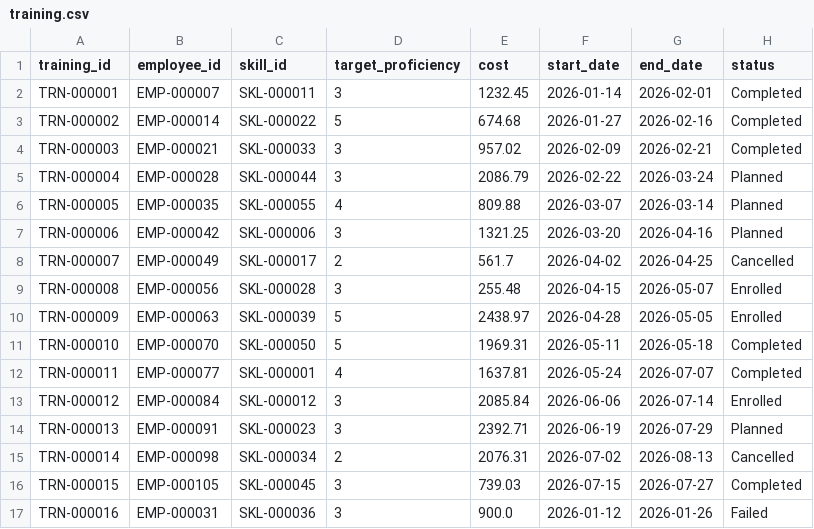
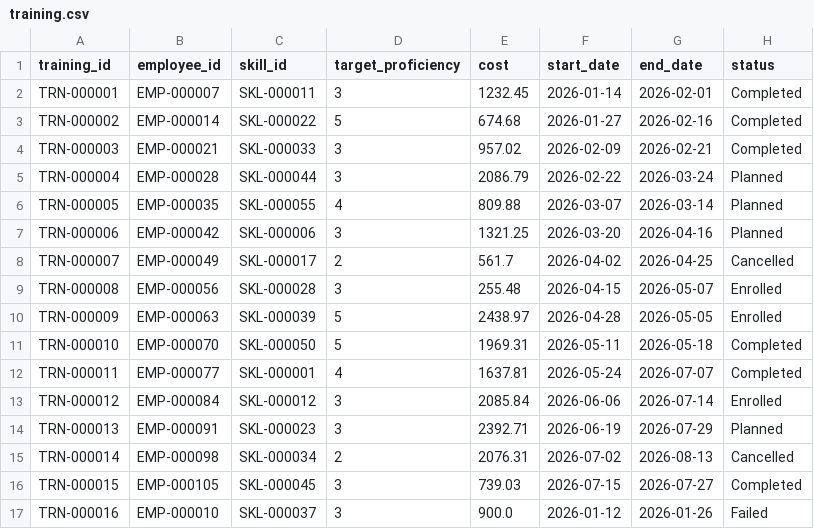
Before and after one commit to MaruturiAdithyaRuthvik/workforce-demand-forge, a CSV file: output/starter/training.csv, drawn as a sheet.

```diff
--- a/output/starter/training.csv
+++ b/output/starter/training.csv
@@ -16,2 +16,2 @@ TRN-000014,EMP-000098,SKL-000034,2,2076.31,2026-07-02,2026-08-13,Cancelled
 TRN-000015,EMP-000105,SKL-000045,3,739.03,2026-07-15,2026-07-27,Completed
-TRN-000016,EMP-000031,SKL-000036,3,900.0,2026-01-12,2026-01-26,Failed
+TRN-000016,EMP-000010,SKL-000037,3,900.0,2026-01-12,2026-01-26,Failed
```
Also changed, not shown: output/starter/availability.csv, output/starter/detections.csv, 40 other files.
